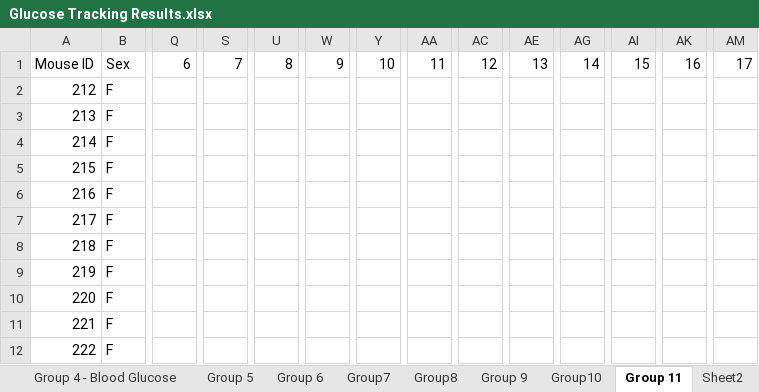
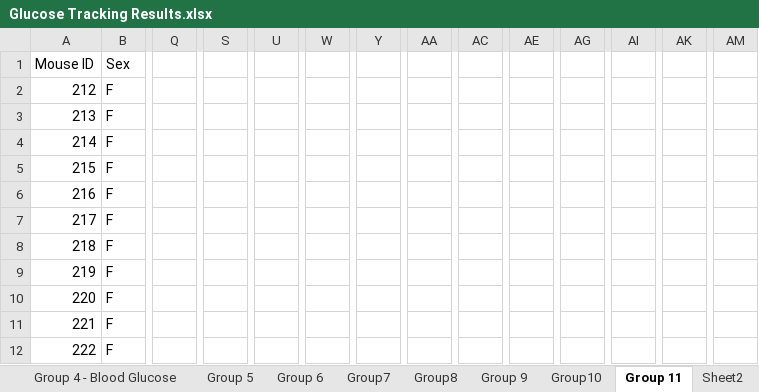
Before and after one commit to dsri45/ipgttanalysis, an Excel workbook: Glucose Tracking Results.xlsx, sheet Group 11, drawn as a sheet; only a part is shown, gaps mark what is left out; values as stored, in another font and other column widths than the file's, no borders; 1 other sheet too large or unreadable and not compared; the diff names each change by its address in the sheet, - before the commit and + after, or states it on an @@ line.

```diff
--- a/Glucose Tracking Results.xlsx (sheet Group 11)
+++ b/Glucose Tracking Results.xlsx (sheet Group 11)
-Q1: 6
+Q1: (empty)
-S1: 7
+S1: (empty)
-U1: 8
+U1: (empty)
-W1: 9
+W1: (empty)
-Y1: 10
+Y1: (empty)
-AA1: 11
+AA1: (empty)
-AC1: 12
+AC1: (empty)
-AE1: 13
+AE1: (empty)
-AG1: 14
+AG1: (empty)
-AI1: 15
+AI1: (empty)
-AK1: 16
+AK1: (empty)
-AM1: 17
+AM1: (empty)
```
Also changed, not shown: sheet Group 4 - Blood Glucose, sheet Group 3 Blood Glucose, sheet 2 - Blood Glucose, sheet Group 1 - Blood Glucose, sheet Group10, sheet Group 9, 1 more sheet, other sheet tabs, charts or pictures, 6 other files.
